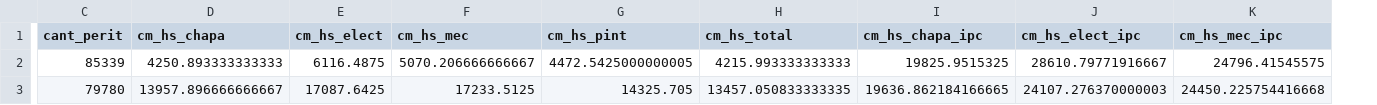
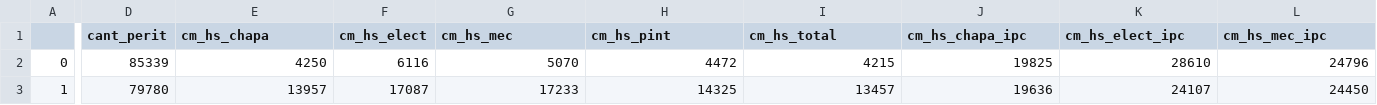
Before and after one commit to eugeL2/indice_automotores, a CSV file: data/df_cm_mo_resumen.csv, drawn as a sheet; only a part is shown, gaps mark what is left out; addresses are those after the commit; the diff covers the shown part only; the diff names each change by its address in the sheet, - before the commit and + after, or states it on an @@ line.

```diff
--- a/data/df_cm_mo_resumen.csv
+++ b/data/df_cm_mo_resumen.csv
+column A, rows 2-3: 0 | 1
-E2 (cm_hs_chapa): 4250.893333333333
+E2 (cm_hs_chapa): 4250
-F2 (cm_hs_elect): 6116.4875
+F2 (cm_hs_elect): 6116
-G2 (cm_hs_mec): 5070.206666666667
+G2 (cm_hs_mec): 5070
-H2 (cm_hs_pint): 4472.5425000000005
+H2 (cm_hs_pint): 4472
-I2 (cm_hs_total): 4215.993333333333
+I2 (cm_hs_total): 4215
-J2 (cm_hs_chapa_ipc): 19825.9515325
+J2 (cm_hs_chapa_ipc): 19825
-K2 (cm_hs_elect_ipc): 28610.79771916667
+K2 (cm_hs_elect_ipc): 28610
-L2 (cm_hs_mec_ipc): 24796.41545575
+L2 (cm_hs_mec_ipc): 24796
-E3 (cm_hs_chapa): 13957.896666666667
+E3 (cm_hs_chapa): 13957
-F3 (cm_hs_elect): 17087.6425
+F3 (cm_hs_elect): 17087
-G3 (cm_hs_mec): 17233.5125
+G3 (cm_hs_mec): 17233
-H3 (cm_hs_pint): 14325.705
+H3 (cm_hs_pint): 14325
-I3 (cm_hs_total): 13457.050833333335
+I3 (cm_hs_total): 13457
-J3 (cm_hs_chapa_ipc): 19636.862184166665
+J3 (cm_hs_chapa_ipc): 19636
-K3 (cm_hs_elect_ipc): 24107.276370000003
+K3 (cm_hs_elect_ipc): 24107
-L3 (cm_hs_mec_ipc): 24450.225754416668
+L3 (cm_hs_mec_ipc): 24450
```
Also changed, not shown: 119 edited cells elsewhere in this file, data/df_cm_mo_cleas_resumen.csv, data/df_rep_tv.csv.
